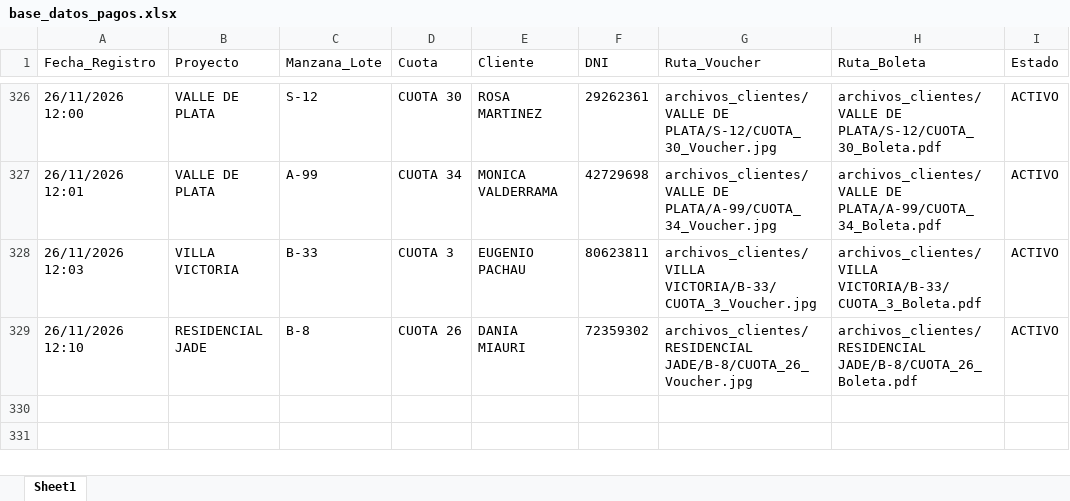
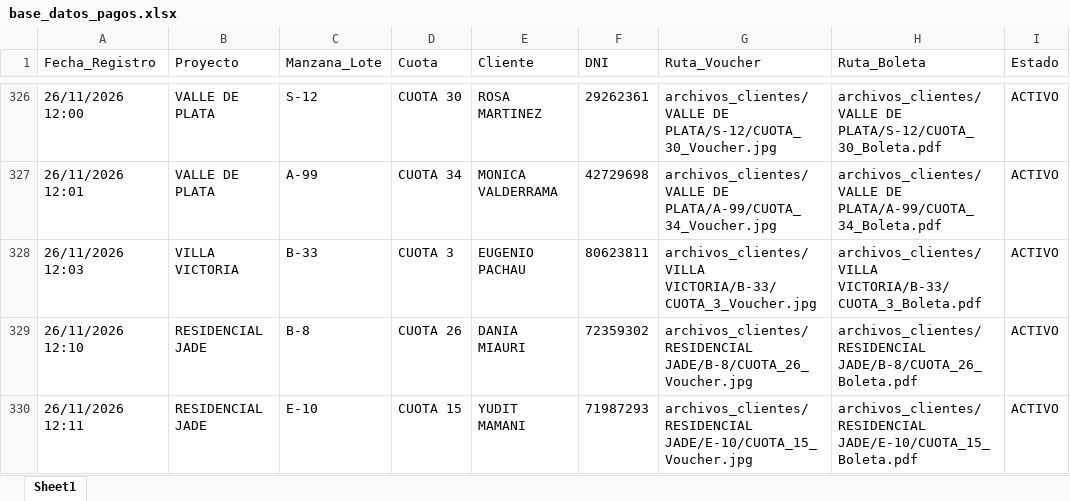
Before and after one commit to bryanflowers10-prog/portal-cobranzas-gr, an Excel workbook: base_datos_pagos.xlsx, sheet Sheet1, drawn as a sheet; only a part is shown, gaps mark what is left out; values as stored, in another font and other column widths than the file's, no borders; the diff names each change by its address in the sheet, - before the commit and + after, or states it on an @@ line.

```diff
--- a/base_datos_pagos.xlsx (sheet Sheet1)
+++ b/base_datos_pagos.xlsx (sheet Sheet1)
+row 330: 26/11/2026 12:11 | RESIDENCIAL JADE | E-10 | CUOTA 15 | YUDIT MAMANI | 71987293 | archivos_clientes/RESIDENCIAL JADE/E-10/CUOTA_15_Voucher.jpg | archivos_clientes/RESIDENCIAL JADE/E-10/CUOTA_15_Boleta.pdf | ACTIVO
```
Also changed, not shown: 2 other files.
